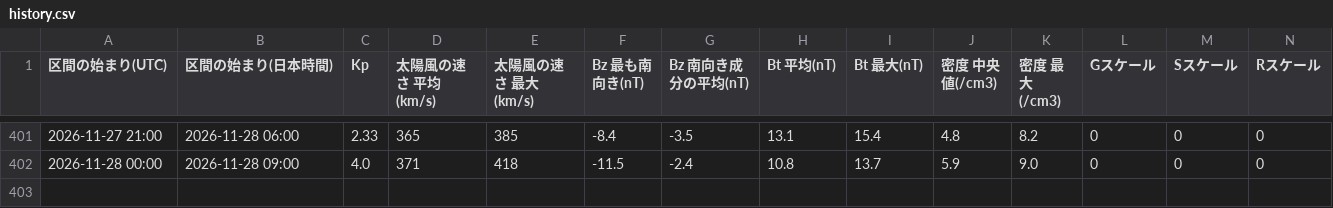
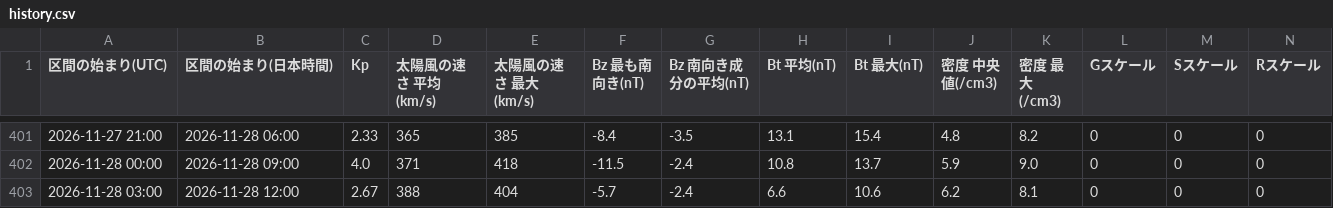
Before and after one commit to ja1bbe/ja1bbe-iono, a CSV file: docs/history.csv, drawn as a sheet; only a part is shown, gaps mark what is left out; rows hold the shown columns only; the diff names each change by its address in the sheet, - before the commit and + after, or states it on an @@ line.

```diff
--- a/docs/history.csv
+++ b/docs/history.csv
+row 403: 2026-11-28 03:00 | 2026-11-28 12:00 | 2.67 | 388 | 404 | -5.7 | -2.4 | 6.6 | 10.6 | 6.2 | 8.1 | 0 | 0 | 0
```
Also changed, not shown: 3 other files.
